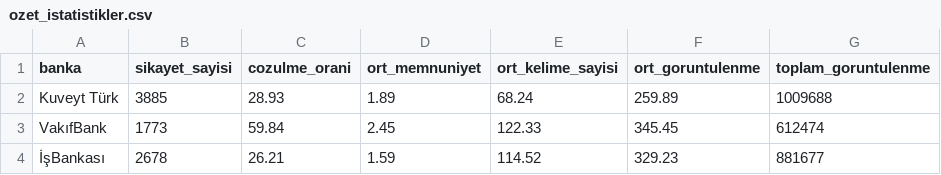
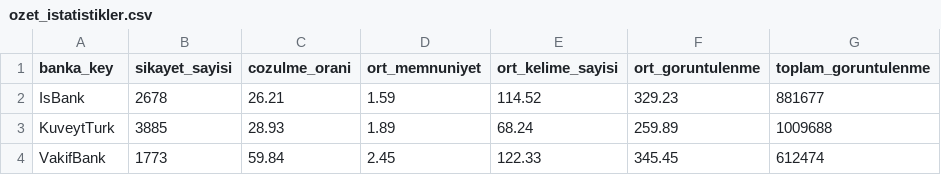
Before and after one commit to BetulAlbayrak1999/Analyzing-Banks-Reviews-Sikayetvar-ML-Text-Mining, a CSV file: data/processed/ozet_istatistikler.csv, drawn as a sheet.

```diff
--- a/data/processed/ozet_istatistikler.csv
+++ b/data/processed/ozet_istatistikler.csv
@@ -1,4 +1,4 @@
-banka,sikayet_sayisi,cozulme_orani,ort_memnuniyet,ort_kelime_sayisi,ort_goruntulenme,toplam_goruntulenme
-Kuveyt Türk,3885,28.93,1.89,68.24,259.89,1009688
-VakıfBank,1773,59.84,2.45,122.33,345.45,612474
-İşBankası,2678,26.21,1.59,114.52,329.23,881677
+banka_key,sikayet_sayisi,cozulme_orani,ort_memnuniyet,ort_kelime_sayisi,ort_goruntulenme,toplam_goruntulenme
+IsBank,2678,26.21,1.59,114.52,329.23,881677
+KuveytTurk,3885,28.93,1.89,68.24,259.89,1009688
+VakifBank,1773,59.84,2.45,122.33,345.45,612474
```
Also changed, not shown: 9 other files.
